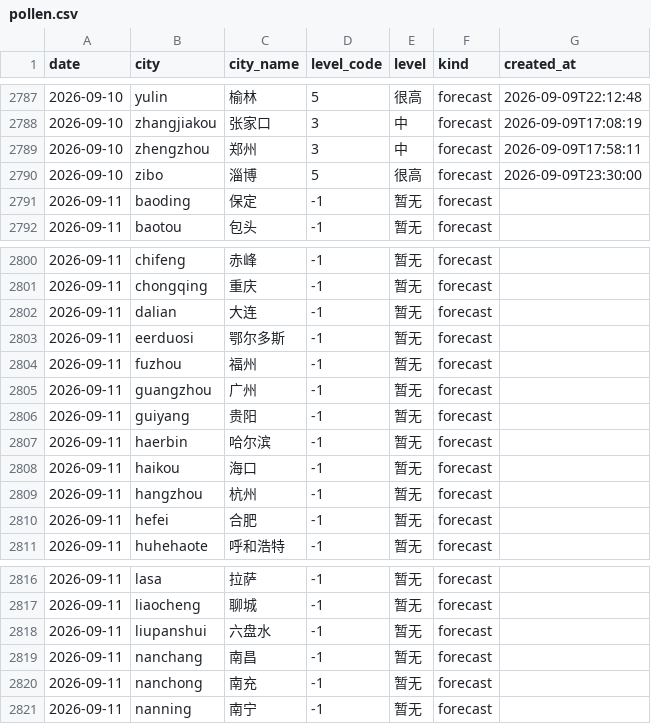
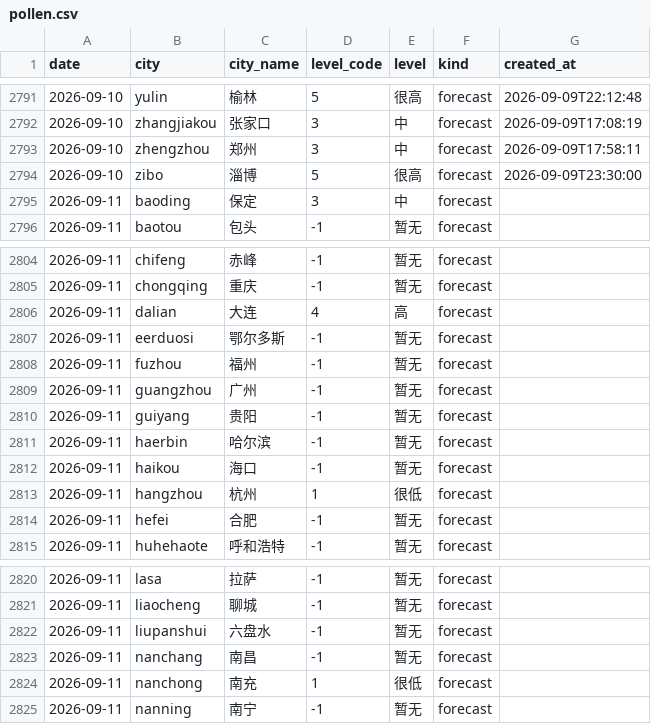
Before and after one commit to myysophia/pollen-sentinel, a CSV file: data/daily/pollen.csv, drawn as a sheet; only a part is shown, gaps mark what is left out; the diff covers the shown part only.

```diff
--- a/data/daily/pollen.csv
+++ b/data/daily/pollen.csv
@@ -2790,3 +2794,3 @@ date,city,city_name,level_code,level,kind,created_at
 2026-09-10,zibo,淄博,5,很高,forecast,2026-09-09T23:30:00
-2026-09-11,baoding,保定,-1,暂无,forecast,
+2026-09-11,baoding,保定,3,中,forecast,
 2026-09-11,baotou,包头,-1,暂无,forecast,
@@ -2801,3 +2805,3 @@ date,city,city_name,level_code,level,kind,created_at
 2026-09-11,chongqing,重庆,-1,暂无,forecast,
-2026-09-11,dalian,大连,-1,暂无,forecast,
+2026-09-11,dalian,大连,4,高,forecast,
 2026-09-11,eerduosi,鄂尔多斯,-1,暂无,forecast,
@@ -2808,3 +2812,3 @@ date,city,city_name,level_code,level,kind,created_at
 2026-09-11,haikou,海口,-1,暂无,forecast,
-2026-09-11,hangzhou,杭州,-1,暂无,forecast,
+2026-09-11,hangzhou,杭州,1,很低,forecast,
 2026-09-11,hefei,合肥,-1,暂无,forecast,
@@ -2819,3 +2823,3 @@ date,city,city_name,level_code,level,kind,created_at
 2026-09-11,nanchang,南昌,-1,暂无,forecast,
-2026-09-11,nanchong,南充,-1,暂无,forecast,
+2026-09-11,nanchong,南充,1,很低,forecast,
 2026-09-11,nanning,南宁,-1,暂无,forecast,
```
Also changed, not shown: 4 added rows and 4 edited cells elsewhere in this file, data/daily/weather.csv, 11 other files.
